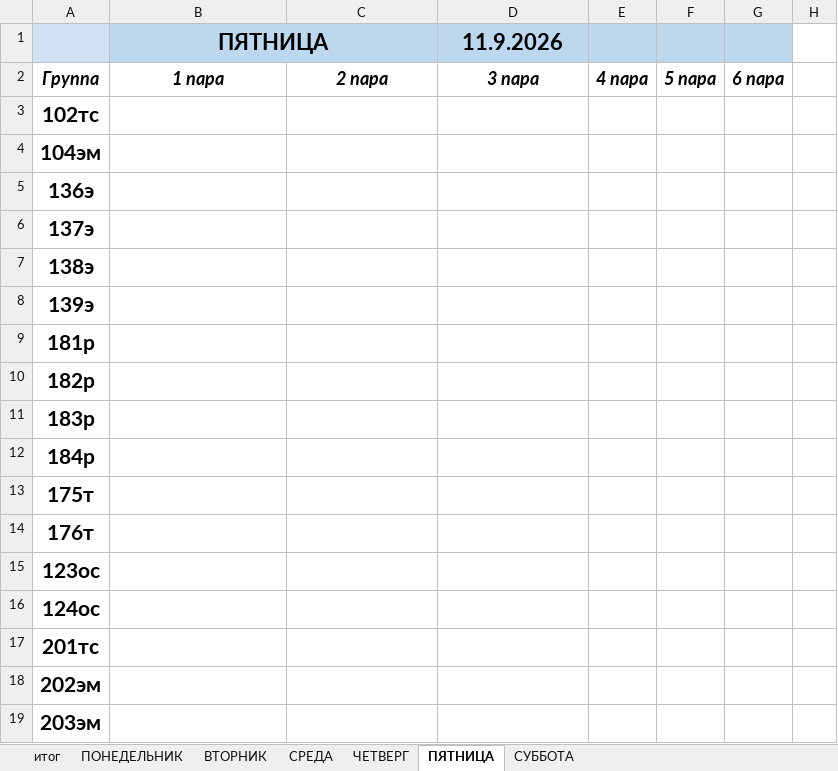
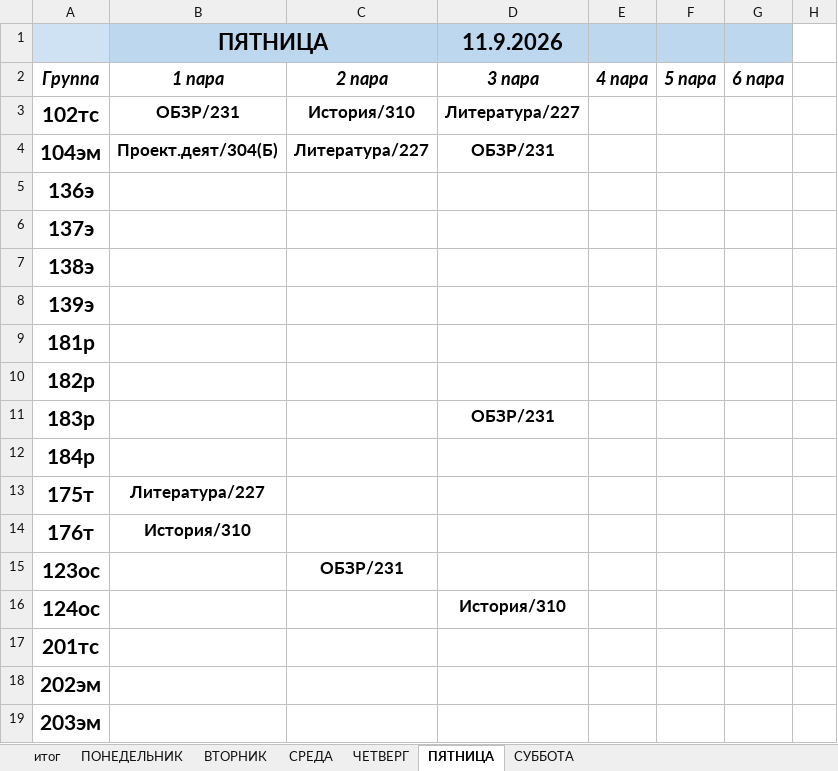
Before and after one commit to colderuopen-art/raspisanie, an Excel workbook: Расписание.xlsx, sheet ПЯТНИЦА, drawn as a sheet; only a part is shown; values as stored, in another font and other column widths than the file's, no borders; the diff names each change by its address in the sheet, - before the commit and + after, or states it on an @@ line.

Commit message:
Add files via upload

```diff
--- a/Расписание.xlsx (sheet ПЯТНИЦА)
+++ b/Расписание.xlsx (sheet ПЯТНИЦА)
-B3 (ПЯТНИЦА): (empty)
+B3 (ПЯТНИЦА): ОБЗР/231
-C3: (empty)
+C3: История/310
-D3 (11.9.2026): (empty)
+D3 (11.9.2026): Литература/227
-B4 (ПЯТНИЦА): (empty)
+B4 (ПЯТНИЦА): Проект.деят/304(Б)
-C4: (empty)
+C4: Литература/227
-D4 (11.9.2026): (empty)
+D4 (11.9.2026): ОБЗР/231
-D11 (11.9.2026): (empty)
+D11 (11.9.2026): ОБЗР/231
-B13 (ПЯТНИЦА): (empty)
+B13 (ПЯТНИЦА): Литература/227
-B14 (ПЯТНИЦА): (empty)
+B14 (ПЯТНИЦА): История/310
-C15: (empty)
+C15: ОБЗР/231
-D16 (11.9.2026): (empty)
+D16 (11.9.2026): История/310
```
Also changed, not shown: sheet ВТОРНИК, sheet итог.
